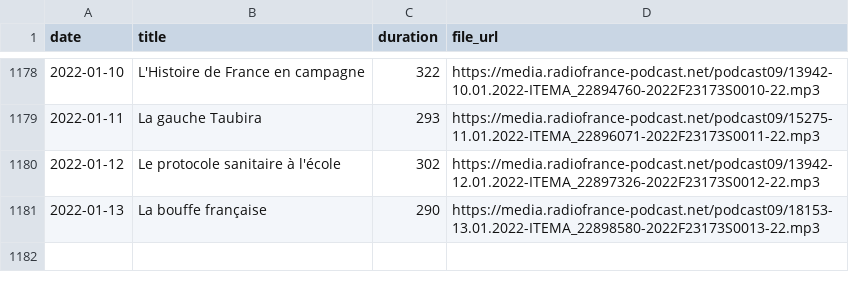
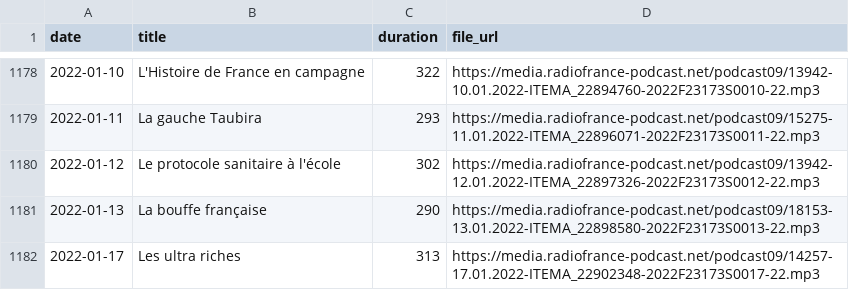
Before and after one commit to ahasverus/franceinter, a CSV file: inst/csv/le-moment-meurice.csv, drawn as a sheet; only a part is shown, gaps mark what is left out.

```diff
--- a/inst/csv/le-moment-meurice.csv
+++ b/inst/csv/le-moment-meurice.csv
@@ -1181 +1181,2 @@
 "2022-01-13";"La bouffe française";"290";"https://media.radiofrance-podcast.net/podcast09/18153-13.01.2022-ITEMA_22898580-2022F23173S0013-22.mp3"
+"2022-01-17";"Les ultra riches";"313";"https://media.radiofrance-podcast.net/podcast09/14257-17.01.2022-ITEMA_22902348-2022F23173S0017-22.mp3"
```
Also changed, not shown: inst/csv/la-drole-d-humeur-de-guillermo-guiz.csv, inst/csv/tanguy-pastureau-maltraite-l-info.csv, 3 other files.
